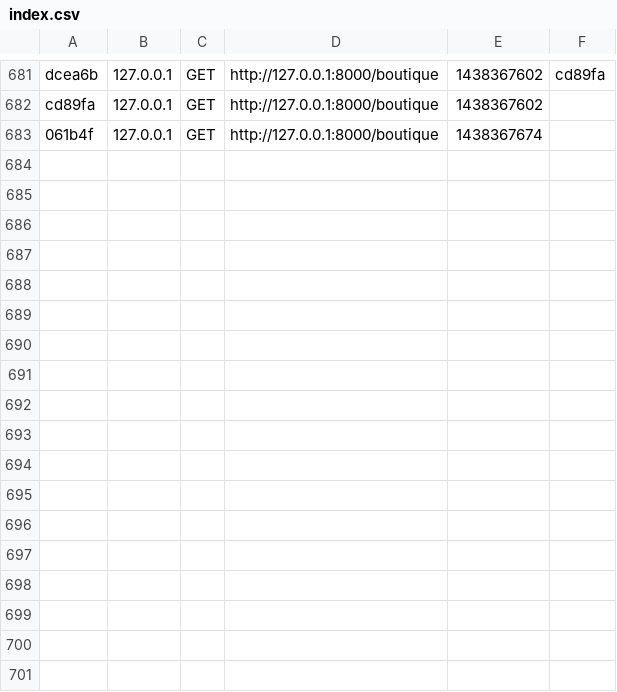
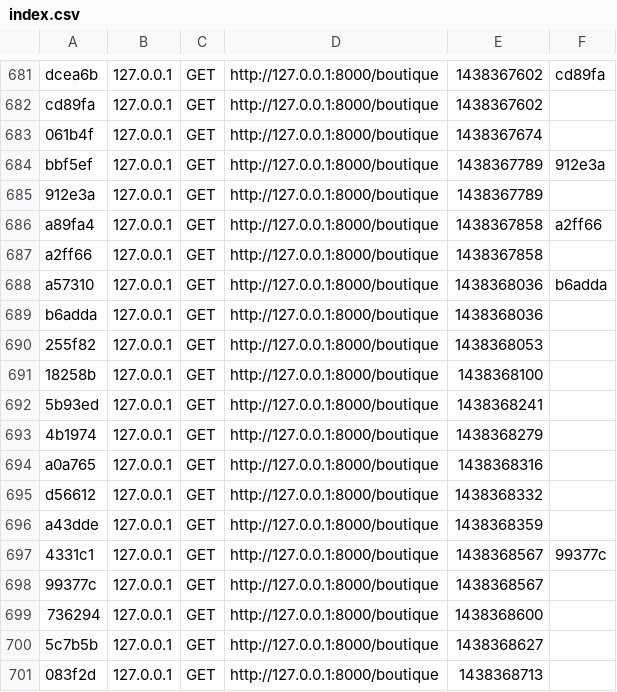
Before and after one commit to Baulieu/siteLaCompagnie3, a CSV file: app/cache/dev/profiler/index.csv, drawn as a sheet; only a part is shown, gaps mark what is left out.

```diff
--- a/app/cache/dev/profiler/index.csv
+++ b/app/cache/dev/profiler/index.csv
@@ -683 +683,19 @@ cd89fa,127.0.0.1,GET,http://127.0.0.1:8000/boutique,1438367602,
 061b4f,127.0.0.1,GET,http://127.0.0.1:8000/boutique,1438367674,
+bbf5ef,127.0.0.1,GET,http://127.0.0.1:8000/boutique,1438367789,912e3a
+912e3a,127.0.0.1,GET,http://127.0.0.1:8000/boutique,1438367789,
+a89fa4,127.0.0.1,GET,http://127.0.0.1:8000/boutique,1438367858,a2ff66
+a2ff66,127.0.0.1,GET,http://127.0.0.1:8000/boutique,1438367858,
+a57310,127.0.0.1,GET,http://127.0.0.1:8000/boutique,1438368036,b6adda
+b6adda,127.0.0.1,GET,http://127.0.0.1:8000/boutique,1438368036,
+255f82,127.0.0.1,GET,http://127.0.0.1:8000/boutique,1438368053,
+18258b,127.0.0.1,GET,http://127.0.0.1:8000/boutique,1438368100,
+5b93ed,127.0.0.1,GET,http://127.0.0.1:8000/boutique,1438368241,
+4b1974,127.0.0.1,GET,http://127.0.0.1:8000/boutique,1438368279,
+a0a765,127.0.0.1,GET,http://127.0.0.1:8000/boutique,1438368316,
+d56612,127.0.0.1,GET,http://127.0.0.1:8000/boutique,1438368332,
+a43dde,127.0.0.1,GET,http://127.0.0.1:8000/boutique,1438368359,
+4331c1,127.0.0.1,GET,http://127.0.0.1:8000/boutique,1438368567,99377c
+99377c,127.0.0.1,GET,http://127.0.0.1:8000/boutique,1438368567,
+736294,127.0.0.1,GET,http://127.0.0.1:8000/boutique,1438368600,
+5c7b5b,127.0.0.1,GET,http://127.0.0.1:8000/boutique,1438368627,
+083f2d,127.0.0.1,GET,http://127.0.0.1:8000/boutique,1438368713,
```
Also changed, not shown: 22 other files.
